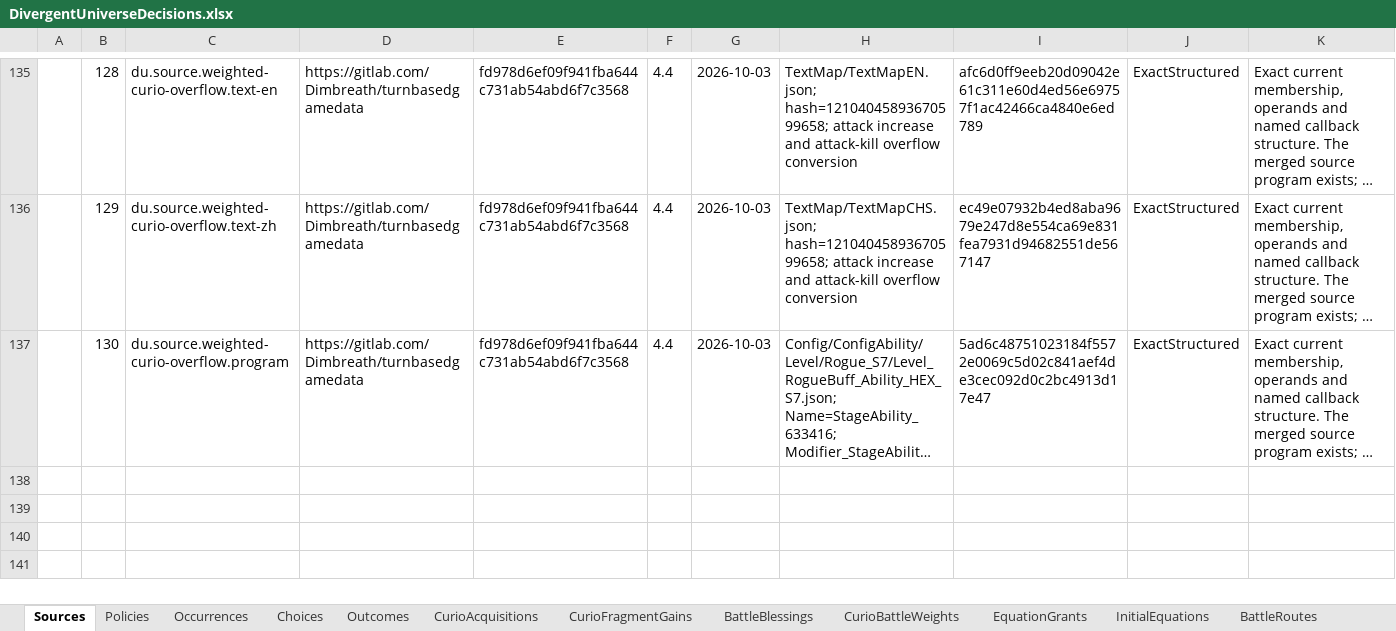
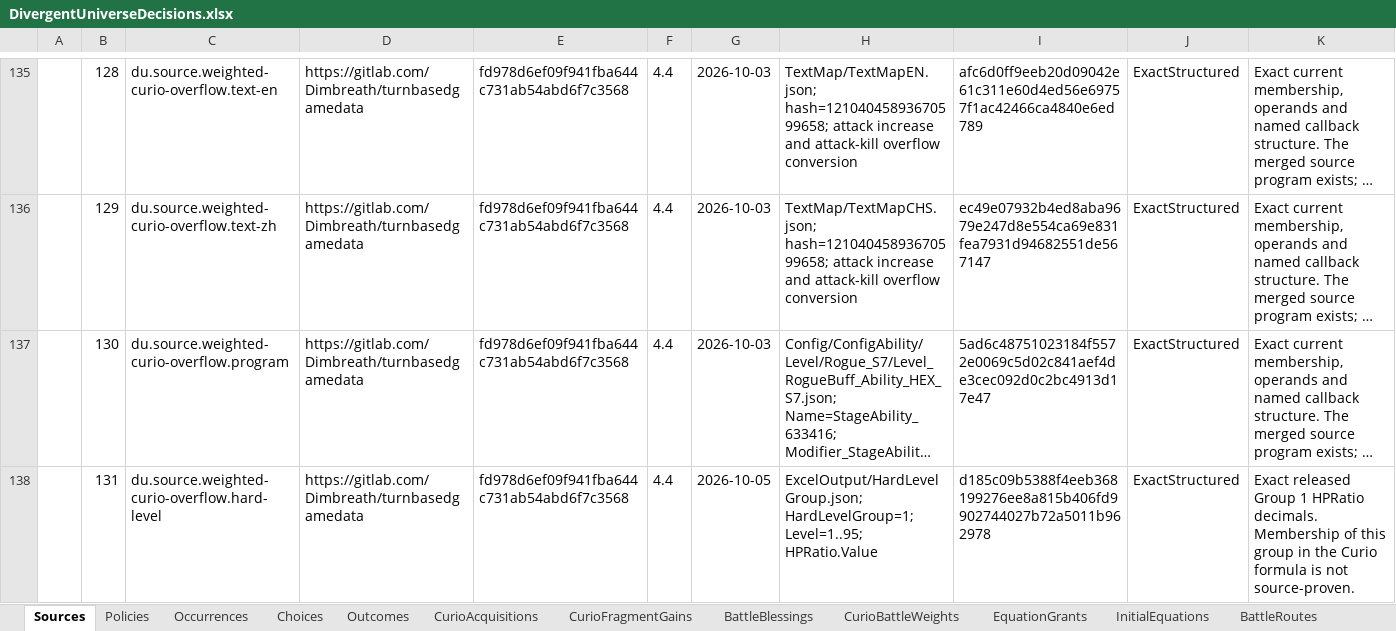
Before and after one commit to realm-labs/starclock, an Excel workbook: config/divergent-universe-decisions/data/DivergentUniverseDecisions.xlsx, sheet Sources, drawn as a sheet; only a part is shown, gaps mark what is left out; long unchanged cells end in …; values as stored, in another font and other column widths than the file's, no borders; the diff covers the shown part only; the diff names each change by its address in the sheet, - before the commit and + after, or states it on an @@ line.

```diff
--- a/config/divergent-universe-decisions/data/DivergentUniverseDecisions.xlsx (sheet Sources)
+++ b/config/divergent-universe-decisions/data/DivergentUniverseDecisions.xlsx (sheet Sources)
+row 138:  | 131 | du.source.weighted-curio-overflow.hard-level | https://gitlab.com/Dimbreath/turnbasedgamedata | fd978d6ef09f941fba644c731ab54abd6f7c3568 | 4.4 | 2026-10-05 | ExcelOutput/HardLevelGroup.json; HardLevelGroup=1; Level=1..95; HPRatio.Value | d185c09b5388f4eeb368199276ee8a815b406fd9902744027b72a5011b962978 | ExactStructured | Exact released Group 1 HPRatio decimals. Membership of this group in the Curio formula is not source-proven.
```
Also changed, not shown: 1 added row elsewhere in this sheet, sheet WeightedCurioOverflows, other sheet tabs, config/divergent-universe-decisions-generated/templates/DivergentUniverseDecisions.xlsx, 28 other files.
